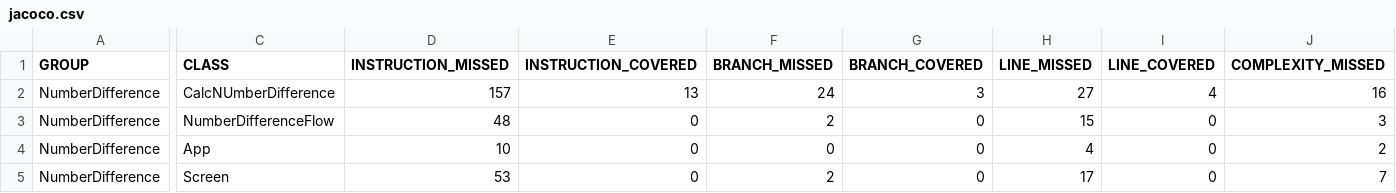
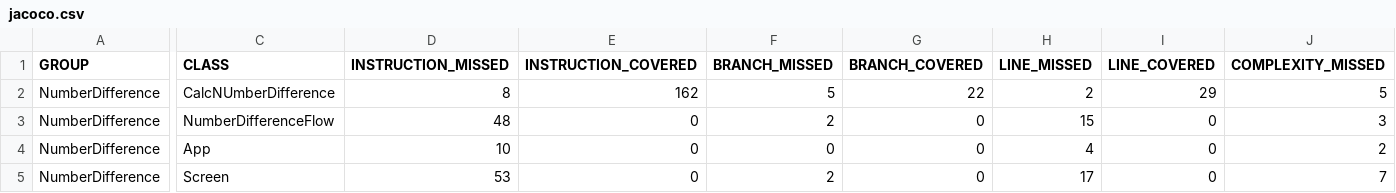
Before and after one commit to SW-Testing-Kelompok5/NumberDifference, a CSV file: target/my-reports/jacoco.csv, drawn as a sheet; only a part is shown, gaps mark what is left out; the diff covers the shown part only; the diff names each change by its address in the sheet, - before the commit and + after, or states it on an @@ line.

```diff
--- a/target/my-reports/jacoco.csv
+++ b/target/my-reports/jacoco.csv
-D2 (INSTRUCTION_MISSED): 157
+D2 (INSTRUCTION_MISSED): 8
-E2 (INSTRUCTION_COVERED): 13
+E2 (INSTRUCTION_COVERED): 162
-F2 (BRANCH_MISSED): 24
+F2 (BRANCH_MISSED): 5
-G2 (BRANCH_COVERED): 3
+G2 (BRANCH_COVERED): 22
-H2 (LINE_MISSED): 27
+H2 (LINE_MISSED): 2
-I2 (LINE_COVERED): 4
+I2 (LINE_COVERED): 29
-J2 (COMPLEXITY_MISSED): 16
+J2 (COMPLEXITY_MISSED): 5
```
Also changed, not shown: 3 edited cells elsewhere in this file, target/site/jacoco/jacoco.csv, 24 other files.
